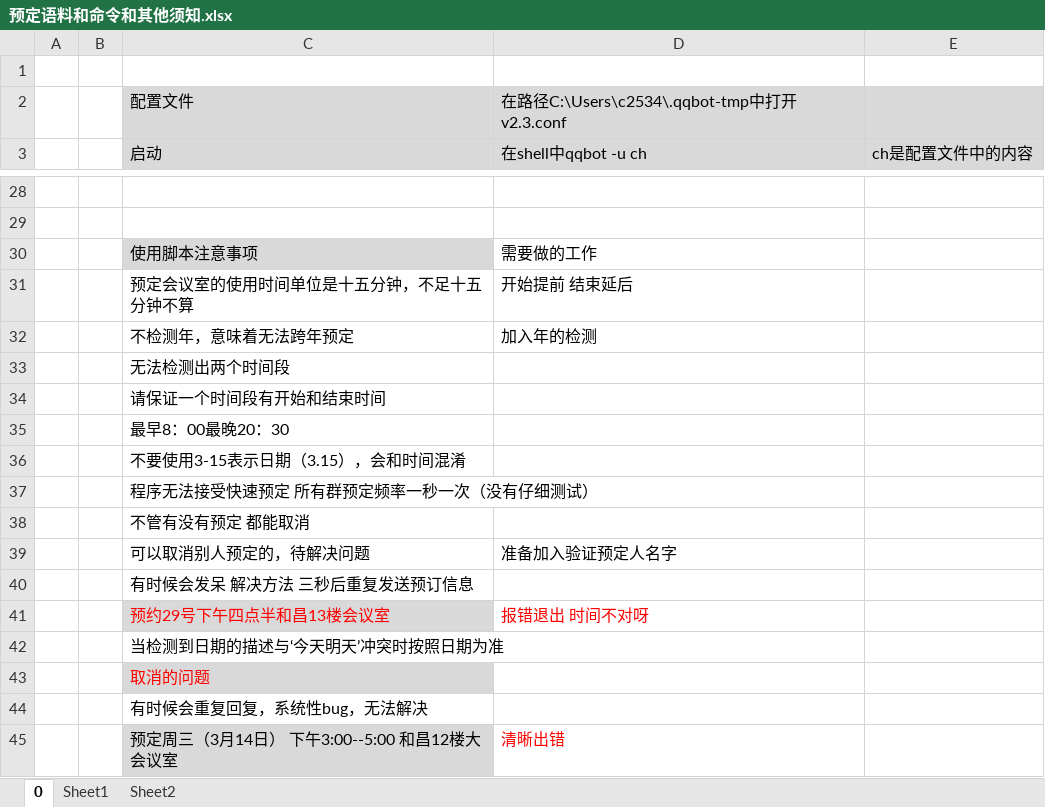
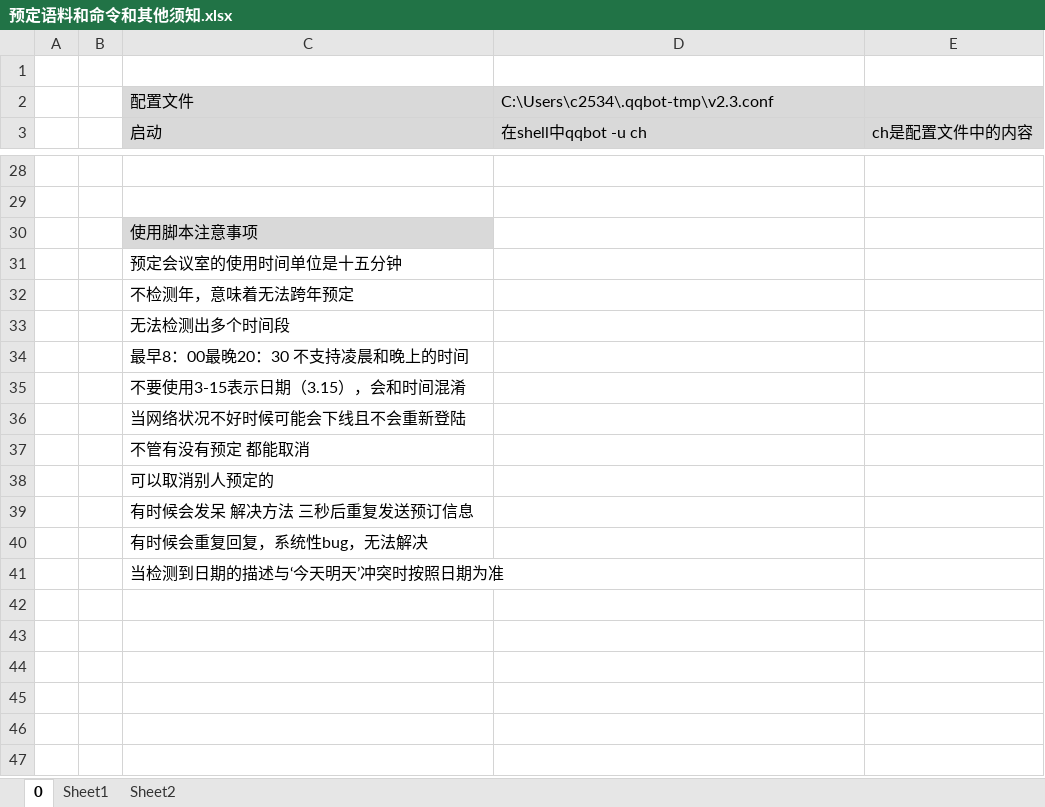
Before and after one commit to cuihee/qqbot-meeting, an Excel workbook: ch/预定语料和命令和其他须知.xlsx, sheet 0, drawn as a sheet; only a part is shown, gaps mark what is left out; values as stored, in another font and other column widths than the file's, no borders; removed rows and columns are numbered as before the commit, all else as after; the diff names each change by its address in the sheet, - before the commit and + after, or states it on an @@ line.

```diff
--- a/ch/预定语料和命令和其他须知.xlsx (sheet 0)
+++ b/ch/预定语料和命令和其他须知.xlsx (sheet 0)
-D2: 在路径C:\Users\c2534\.qqbot-tmp中打开v2.3.conf
+D2: C:\Users\c2534\.qqbot-tmp\v2.3.conf
-D30: 需要做的工作
+D30: (empty)
-row 31:  |  | 预定会议室的使用时间单位是十五分钟，不足十五分钟不算 | 开始提前 结束延后
-row 32:  |  | 不检测年，意味着无法跨年预定 | 加入年的检测
-C31: 无法检测出两个时间段
+C31: 预定会议室的使用时间单位是十五分钟
-C32: 请保证一个时间段有开始和结束时间
+C32: 不检测年，意味着无法跨年预定
-C33: 最早8：00最晚20：30
+C33: 无法检测出多个时间段
+row 34:  |  | 最早8：00最晚20：30 不支持凌晨和晚上的时间
-C36: 程序无法接受快速预定 所有群预定频率一秒一次（没有仔细测试）
+C36: 当网络状况不好时候可能会下线且不会重新登陆
-row 39:  |  | 可以取消别人预定的，待解决问题 | 准备加入验证预定人名字
+row 38:  |  | 可以取消别人预定的
-row 41:  |  | 预约29号下午四点半和昌13楼会议室 | 报错退出 时间不对呀
@@ row 44 moved to row 40: 有时候会重复回复，系统性bug，无法解决 @@
-row 43:  |  | 取消的问题
-row 45:  |  | 预定周三（3月14日） 下午3:00--5:00 和昌12楼大会议室 | 清晰出错
```
Also changed, not shown: sheet Sheet1, 4 other files.
